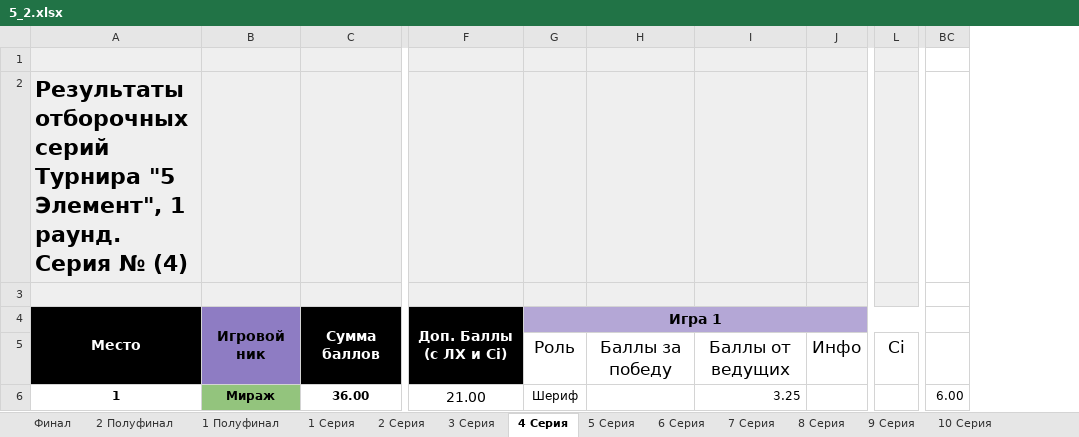
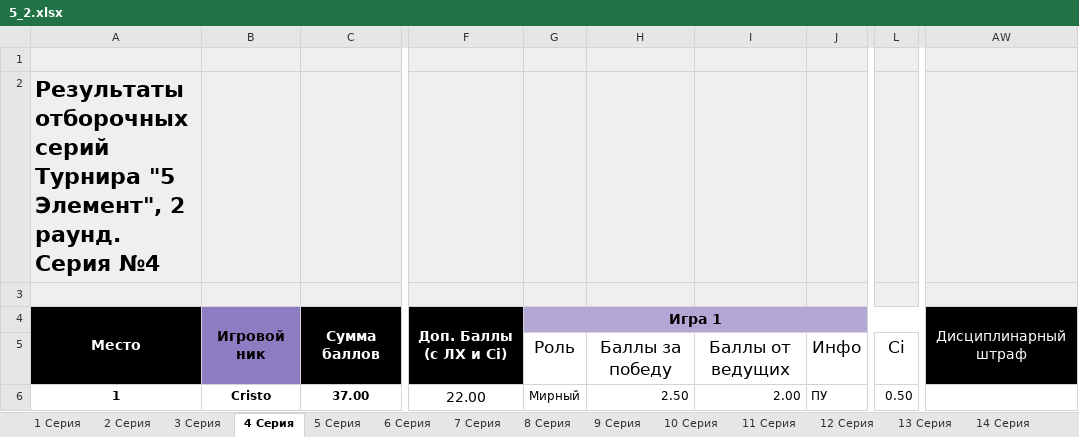
Before and after one commit to AAKlimkov/statistic, an Excel workbook: 5_2.xlsx, sheet 4 Серия, drawn as a sheet; only a part is shown, gaps mark what is left out; values as stored, in another font and other column widths than the file's, no borders; charts and pictures not drawn; removed rows and columns are numbered as before the commit, all else as after; the diff covers the shown part only; the diff names each change by its address in the sheet, - before the commit and + after, or states it on an @@ line.

```diff
--- a/5_2.xlsx (sheet 4 Серия)
+++ b/5_2.xlsx (sheet 4 Серия)
@@ sheet tab hidden: Финал @@
@@ sheet tab hidden: 2 Полуфинал @@
@@ sheet tab hidden: 1 Полуфинал @@
-column B, rows 4-6: Игровой ник |  | Мираж
-column C, rows 4-6: Сумма баллов |  | 36.00
+column B, rows 4-6: Игровой ник |  | Cristo
+column C, rows 4-6: Сумма баллов |  | 37.00
-column F, rows 4-6: Доп. Баллы (с ЛХ и Ci) |  | 21.00
+column F, rows 4-6: Доп. Баллы (с ЛХ и Ci) |  | 22.00
-column BC, row 6: 6.00
+column AW, row 4: Дисциплинарный штраф
-A2: …"5 Элемент", 1 раунд. Серия № (4)
+A2: …"5 Элемент", 2 раунд. Серия №4
-G6: Шериф
+G6: Мирный
-H6: (empty)
+H6: 2.50
-I6: 3.25
+I6: 2.00
-J6: (empty)
+J6: ПУ
-L6: (empty)
+L6: 0.50
```
Also changed, not shown: 11 added rows, 9 removed rows, 6 removed columns, 58 edited cells and cell formats elsewhere in this sheet, sheet Все игры, sheet Статистика игроков, sheet 2 Серия, sheet 6 Серия, sheet 1 Серия, sheet 5 Серия, 14 more sheets, other sheet tabs, formulas that keep their value, hidden cells.
